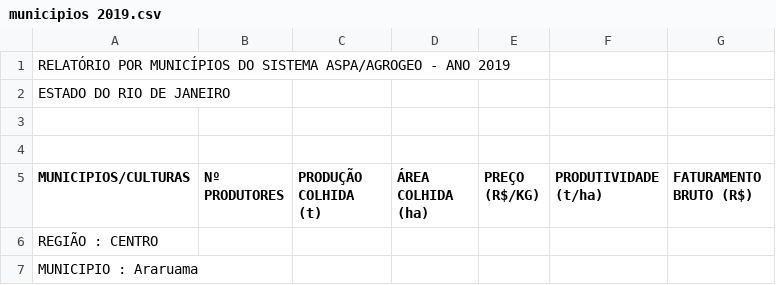
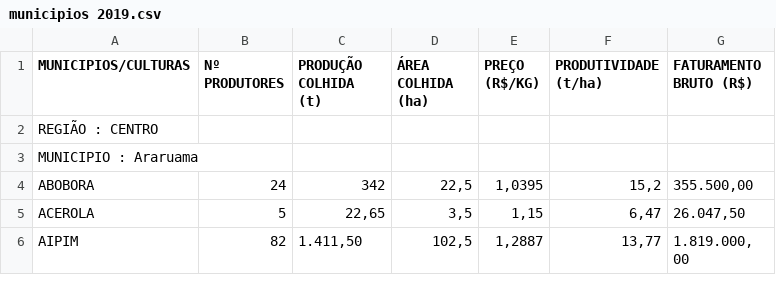
Before and after one commit to leolougomes/Meu_Portfolio_Leonardo-Gomes, a CSV file: municipios 2019.csv, drawn as a sheet; only a part is shown; the shorter side is filled out with more unchanged rows.

Commit message:
Update municipios 2019.csv

```diff
--- a/municipios 2019.csv
+++ b/municipios 2019.csv
@@ -1,5 +1 @@
-RELATÓRIO POR MUNICÍPIOS DO SISTEMA ASPA/AGROGEO - ANO 2019;;;;;;
-ESTADO DO RIO DE JANEIRO ;;;;;;
-;;;;;;
-;;;;;;
 MUNICIPIOS/CULTURAS;Nº  PRODUTORES ;PRODUÇÃO COLHIDA  (t);ÁREA COLHIDA  (ha)  ;PREÇO (R$/KG);PRODUTIVIDADE (t/ha);FATURAMENTO BRUTO (R$)
```
